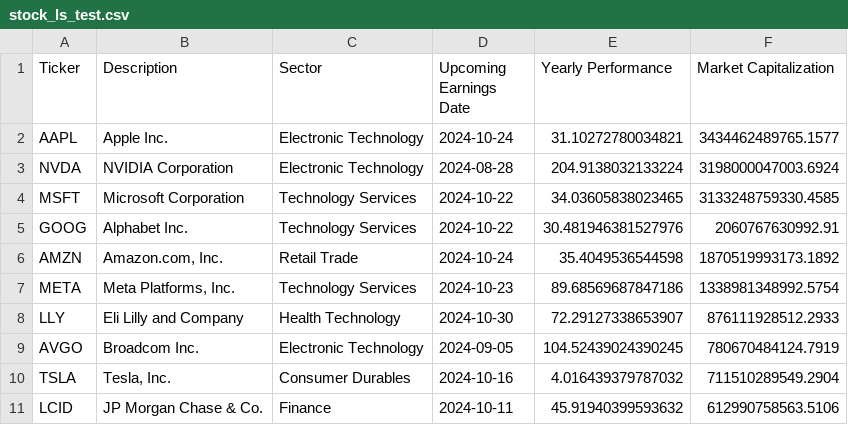
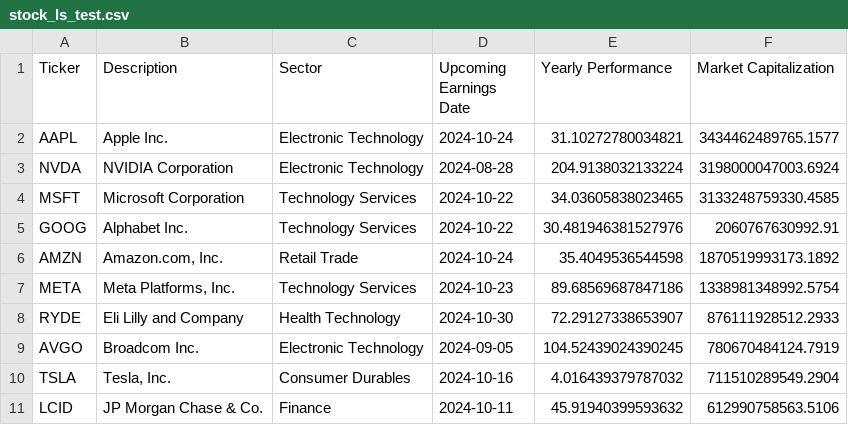
Before and after one commit to CH3CH2OHCHAN/ls, a CSV file: stock_ls_test.csv, drawn as a sheet.

Commit message:
Update stock_ls_test.csv

```diff
--- a/stock_ls_test.csv
+++ b/stock_ls_test.csv
@@ -7,3 +7,3 @@ AMZN,"Amazon.com, Inc.",Retail Trade,2024-10-24,35.4049536544598,1870519993173.1
 META,"Meta Platforms, Inc.",Technology Services,2024-10-23,89.68569687847186,1338981348992.5754
-LLY,Eli Lilly and Company,Health Technology,2024-10-30,72.29127338653907,876111928512.2933
+RYDE,Eli Lilly and Company,Health Technology,2024-10-30,72.29127338653907,876111928512.2933
 AVGO,Broadcom Inc.,Electronic Technology,2024-09-05,104.52439024390245,780670484124.7919
```
